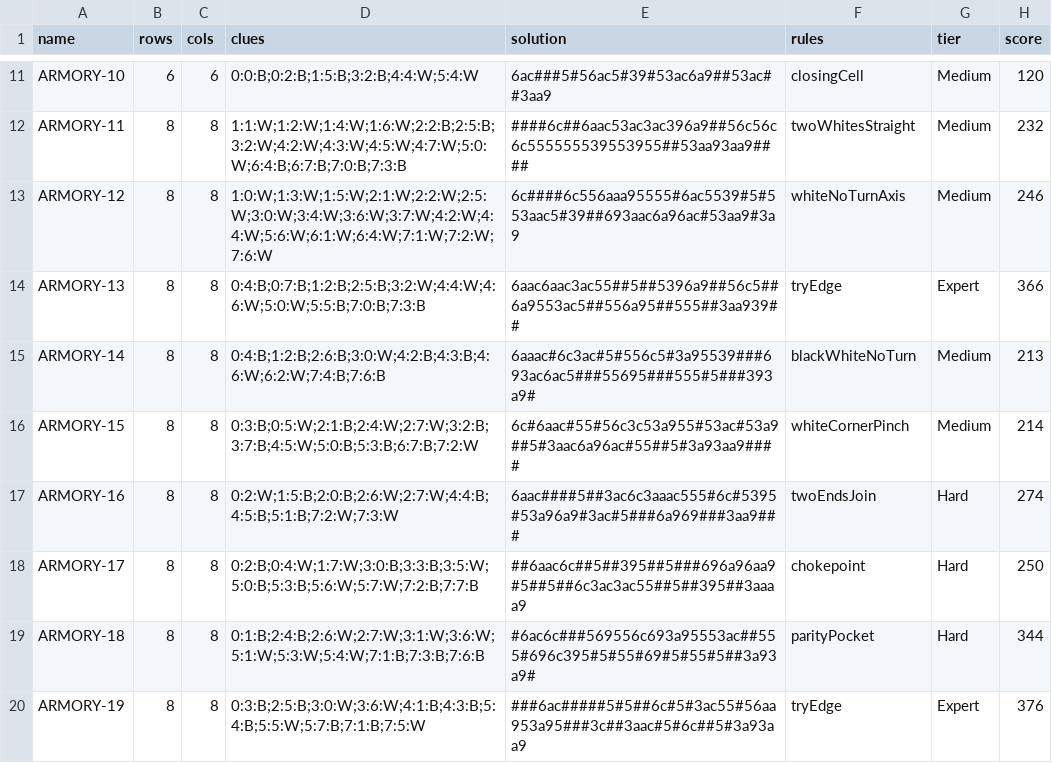
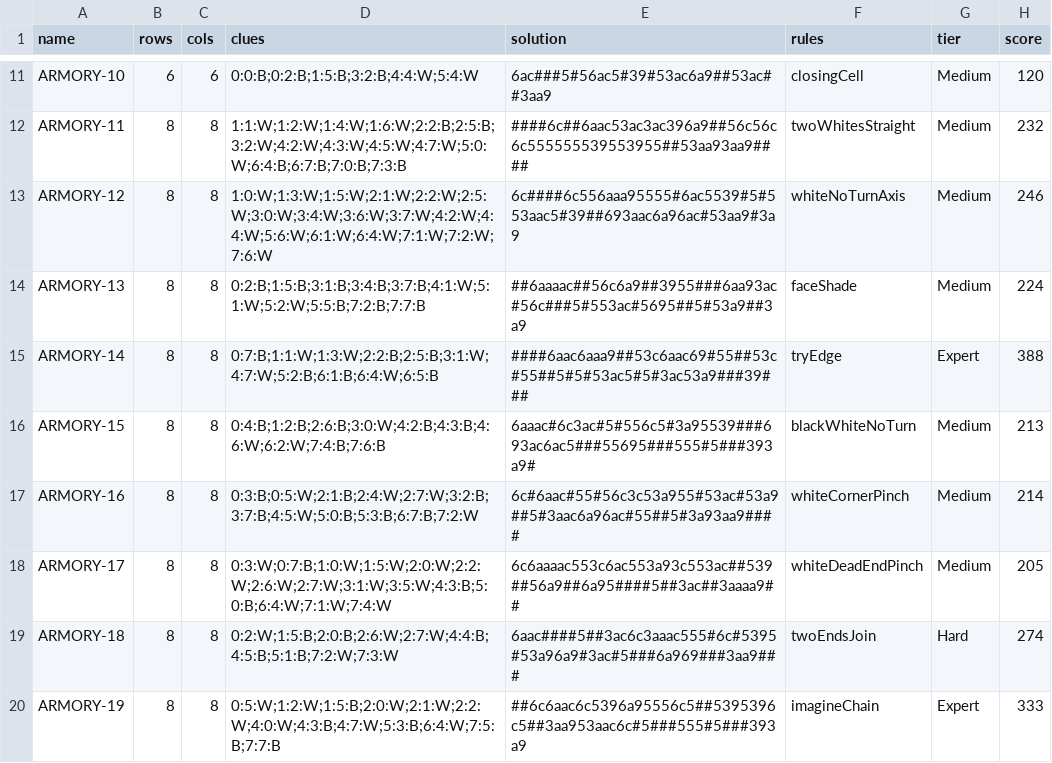
Before and after one commit to JoshMermel/loops, a CSV file: data/armory.csv, drawn as a sheet; only a part is shown, gaps mark what is left out; the diff covers the shown part only.

Commit message:
Add blackNoEarlyClose, whiteDeadEndPinch, boxStrand, and corridorNoEarlyClose rules; rescore and rebuild all 29 books

```diff
--- a/data/armory.csv
+++ b/data/armory.csv
@@ -13,8 +13,8 @@ ARMORY-11,8,8,1:1:W;1:2:W;1:4:W;1:6:W;2:2:B;2:5:B;3:2:W;4:2:W;4:3:W;4:5:W;4:7:W;
 ARMORY-12,8,8,1:0:W;1:3:W;1:5:W;2:1:W;2:2:W;2:5:W;3:0:W;3:4:W;3:6:W;3:7:W;4:2:W;4:4:W;5:6:W;6:1:W;6:4:W;7:1:W;7:2:W;7:6:W,6c####6c556aaa95555#6ac5539#5#553aac5#39##693aac6a96ac#53aa9#3a9,whiteNoTurnAxis,Medium,246
-ARMORY-13,8,8,0:4:B;0:7:B;1:2:B;2:5:B;3:2:W;4:4:W;4:6:W;5:0:W;5:5:B;7:0:B;7:3:B,6aac6aac3ac55##5##5396a9##56c5##6a9553ac5##556a95##555##3aa939##,tryEdge,Expert,366
-ARMORY-14,8,8,0:4:B;1:2:B;2:6:B;3:0:W;4:2:B;4:3:B;4:6:W;6:2:W;7:4:B;7:6:B,6aaac#6c3ac#5#556c5#3a95539###693ac6ac5###55695###555#5###393a9#,blackWhiteNoTurn,Medium,213
-ARMORY-15,8,8,0:3:B;0:5:W;2:1:B;2:4:W;2:7:W;3:2:B;3:7:B;4:5:W;5:0:B;5:3:B;6:7:B;7:2:W,6c#6aac#55#56c3c53a955#53ac#53a9##5#3aac6a96ac#55##5#3a93aa9####,whiteCornerPinch,Medium,214
-ARMORY-16,8,8,0:2:W;1:5:B;2:0:B;2:6:W;2:7:W;4:4:B;4:5:B;5:1:B;7:2:W;7:3:W,6aac####5##3ac6c3aaac555#6c#5395#53a96a9#3ac#5###6a969###3aa9###,twoEndsJoin,Hard,274
-ARMORY-17,8,8,0:2:B;0:4:W;1:7:W;3:0:B;3:3:B;3:5:W;5:0:B;5:3:B;5:6:W;5:7:W;7:2:B;7:7:B,##6aac6c##5##395##5###696a96aa9#5##5##6c3ac3ac55##5##395##3aaaa9,chokepoint,Hard,250
-ARMORY-18,8,8,0:1:B;2:4:B;2:6:W;2:7:W;3:1:W;3:6:W;5:1:W;5:3:W;5:4:W;7:1:B;7:3:B;7:6:B,#6ac6c###569556c693a95553ac##555#696c395#5#55#69#5#55#5##3a93a9#,parityPocket,Hard,344
-ARMORY-19,8,8,0:3:B;2:5:B;3:0:W;3:6:W;4:1:B;4:3:B;5:4:B;5:5:W;5:7:B;7:1:B;7:5:W,###6ac#####5#5##6c#5#3ac55#56aa953a95###3c##3aac#5#6c##5#3a93aa9,tryEdge,Expert,376
+ARMORY-13,8,8,0:2:B;1:5:B;3:1:B;3:4:B;3:7:B;4:1:W;5:1:W;5:2:W;5:5:B;7:2:B;7:7:B,##6aaaac##56c6a9##3955###6aa93ac#56c###5#553ac#5695##5#53a9##3a9,faceShade,Medium,224
+ARMORY-14,8,8,0:7:B;1:1:W;1:3:W;2:2:B;2:5:B;3:1:W;4:7:W;5:2:B;6:1:B;6:4:W;6:5:B,####6aac6aaa9##53c6aac69#55##53c#55##5#5#53ac5#5#3ac53a9###39###,tryEdge,Expert,388
+ARMORY-15,8,8,0:4:B;1:2:B;2:6:B;3:0:W;4:2:B;4:3:B;4:6:W;6:2:W;7:4:B;7:6:B,6aaac#6c3ac#5#556c5#3a95539###693ac6ac5###55695###555#5###393a9#,blackWhiteNoTurn,Medium,213
+ARMORY-16,8,8,0:3:B;0:5:W;2:1:B;2:4:W;2:7:W;3:2:B;3:7:B;4:5:W;5:0:B;5:3:B;6:7:B;7:2:W,6c#6aac#55#56c3c53a955#53ac#53a9##5#3aac6a96ac#55##5#3a93aa9####,whiteCornerPinch,Medium,214
+ARMORY-17,8,8,0:3:W;0:7:B;1:0:W;1:5:W;2:0:W;2:2:W;2:6:W;2:7:W;3:1:W;3:5:W;4:3:B;5:0:B;6:4:W;7:1:W;7:4:W,6c6aaaac553c6ac553a93c553ac##539##56a9##6a95####5##3ac##3aaaa9##,whiteDeadEndPinch,Medium,205
+ARMORY-18,8,8,0:2:W;1:5:B;2:0:B;2:6:W;2:7:W;4:4:B;4:5:B;5:1:B;7:2:W;7:3:W,6aac####5##3ac6c3aaac555#6c#5395#53a96a9#3ac#5###6a969###3aa9###,twoEndsJoin,Hard,274
+ARMORY-19,8,8,0:5:W;1:2:W;1:5:B;2:0:W;2:1:W;2:2:W;4:0:W;4:3:B;4:7:W;5:3:B;6:4:W;7:5:B;7:7:B,##6c6aac6c5396a95556c5##5395396c5##3aa953aac6c#5###555#5###393a9,imagineChain,Expert,333
```
Also changed, not shown: 5 added rows and 20 edited cells elsewhere in this file, data/12x12-expert.csv, data/12x12-hard.csv, 36 other files.
